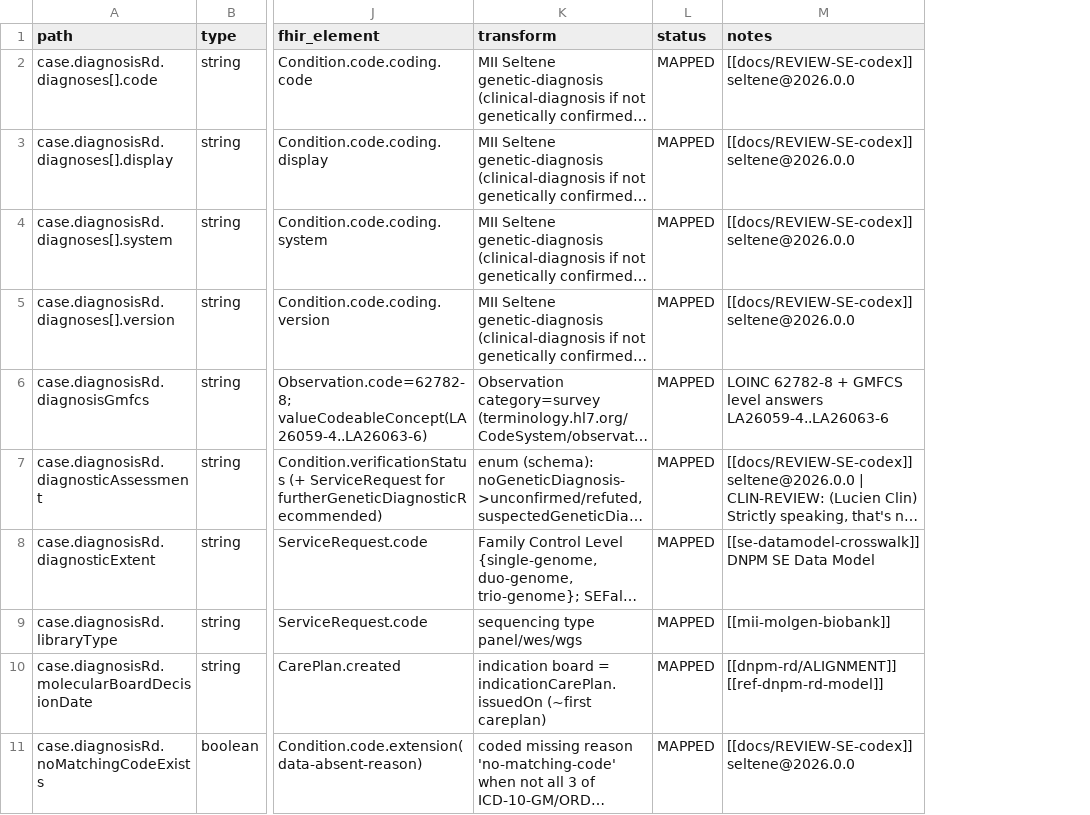
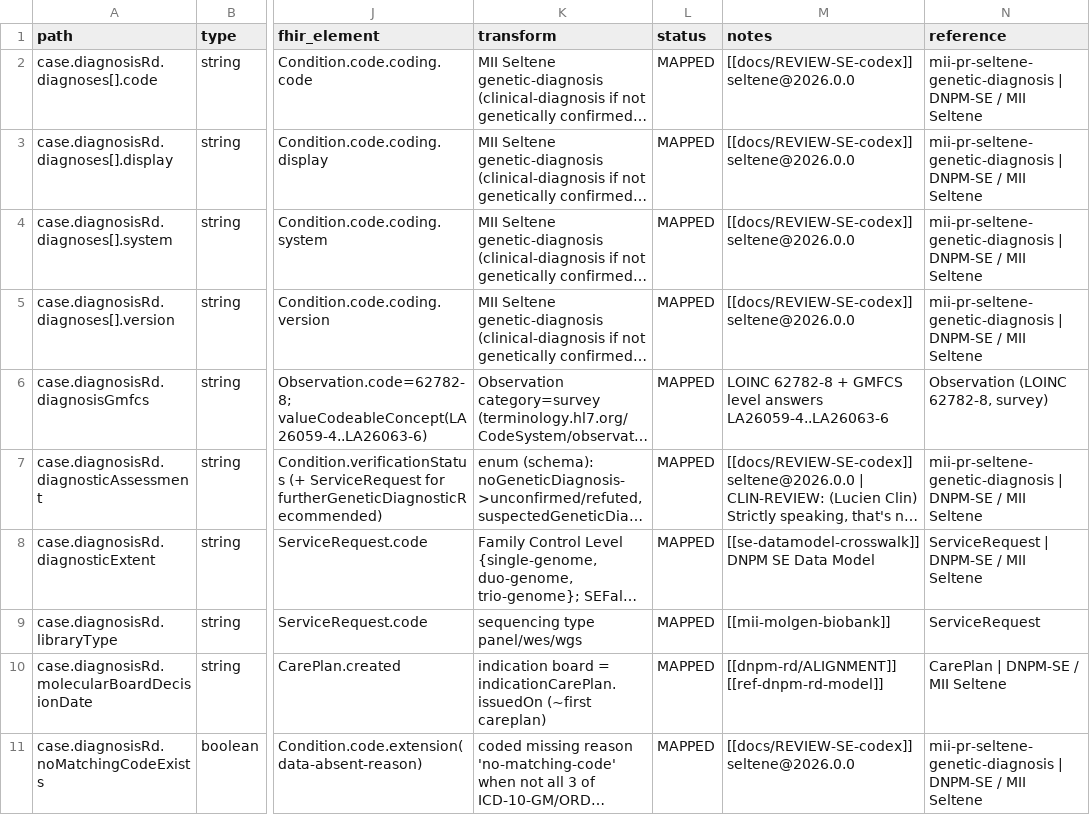
Before and after one commit to KohlbacherLab/genomDE2FHIR, a CSV file: mapping/mapping_kdk_rarediseases.csv, drawn as a sheet; only a part is shown, gaps mark what is left out; long unchanged cells end in …; the diff names each change by its address in the sheet, - before the commit and + after, or states it on an @@ line.

```diff
--- a/mapping/mapping_kdk_rarediseases.csv
+++ b/mapping/mapping_kdk_rarediseases.csv
+column N (reference), rows 2-11: mii-pr-seltene-genetic-diagnosis | DNPM-SE / MII Seltene | mii-pr-seltene-genetic-diagnosis | DNPM-SE / MII Seltene | mii-pr-seltene-genetic-diagnosis | DNPM-SE / MII Seltene | mii-pr-seltene-genetic-diagnosis | DNPM-SE / MII Seltene | Observation (LOINC 62782-8, survey) | mii-pr-seltene-genetic-diagnosis | DNPM-SE / MII Seltene | ServiceRequest | DNPM-SE / MII Seltene | ServiceRequest | CarePlan | DNPM-SE / MII Seltene | mii-pr-seltene-genetic-diagnosis | DNPM-SE / MII Seltene
```
Also changed, not shown: mapping/mapping_grz.csv, 5 other files.
